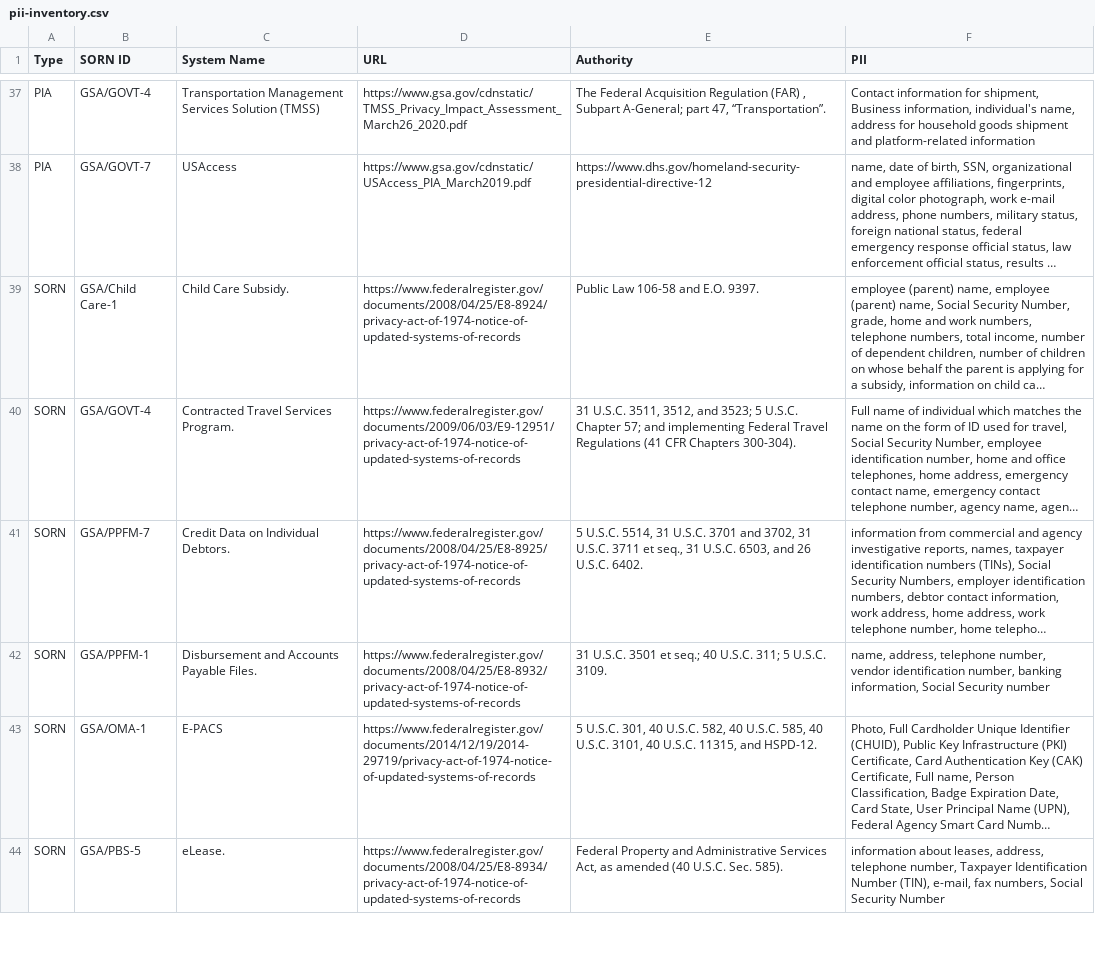
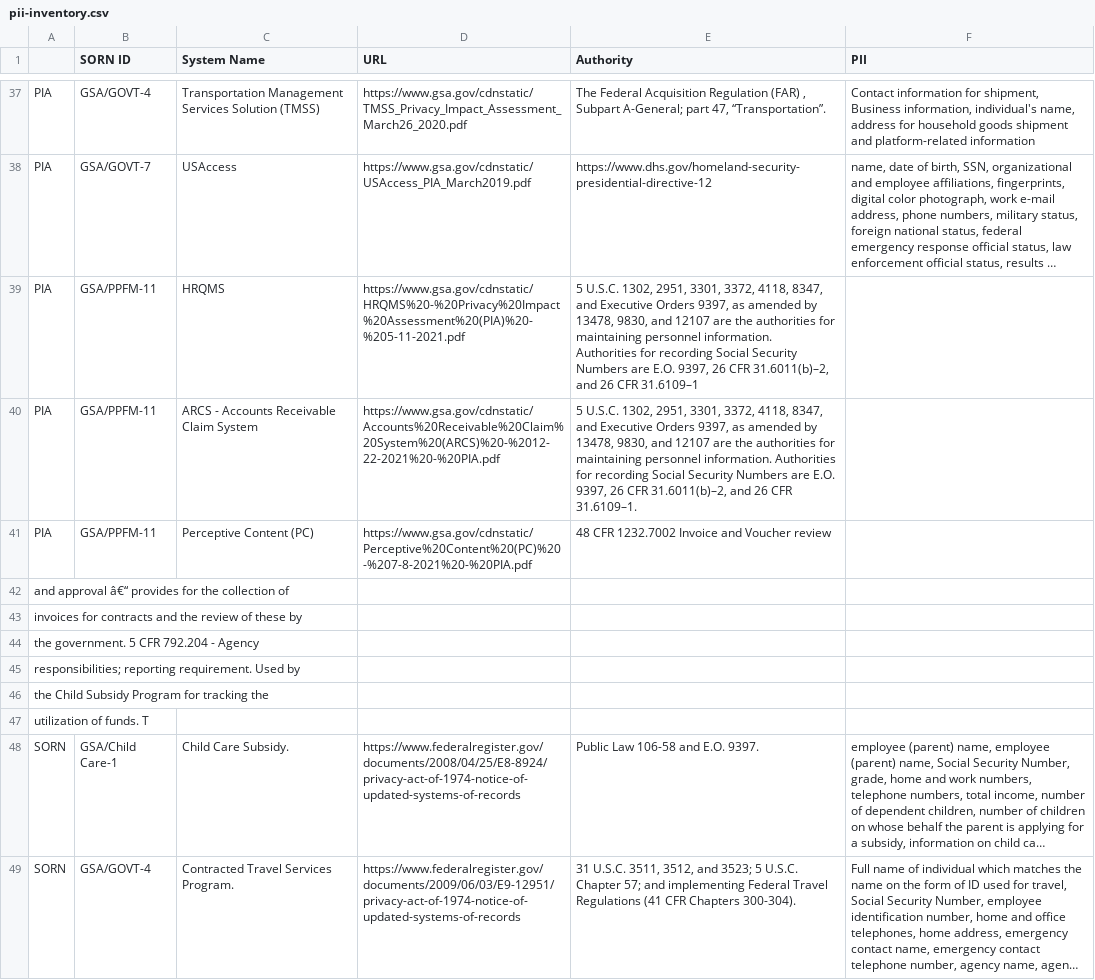
Before and after one commit to 18F/privacy-dashboard, a CSV file: _data/pii-inventory.csv, drawn as a sheet; only a part is shown, gaps mark what is left out; the shorter side is filled out with more unchanged rows; long unchanged cells end in …; ↵ is a line break in a cell; the diff names each change by its address in the sheet, - before the commit and + after, or states it on an @@ line.

Commit message:
publish data on 2022-04-04

```diff
--- a/_data/pii-inventory.csv
+++ b/_data/pii-inventory.csv
-A1: Type
+A1: (empty)
+row 39: PIA | GSA/PPFM-11 | HRQMS | https://www.gsa.gov/cdnstatic/HRQMS%20-%20Privacy%20Impact%20Assessment%20(PIA)%20-%205-11-2021.pdf | 5 U.S.C. 1302, 2951, 3301, 3372, 4118, 8347, and Executive Orders 9397, as amended by ↵ 13478, 9830, and 12107 are the authorities for maintaining personnel information. ↵ Authorities for recording Social Security Numbers are E.O. 9397, 26 CFR 31.6011(b)–2, ↵ and 26 CFR 31.6109–1
+row 40: PIA | GSA/PPFM-11 | ARCS - Accounts Receivable Claim System | https://www.gsa.gov/cdnstatic/Accounts%20Receivable%20Claim%20System%20(ARCS)%20-%2012-22-2021%20-%20PIA.pdf | 5 U.S.C. 1302, 2951, 3301, 3372, 4118, 8347, ↵ and Executive Orders 9397, as amended by ↵ 13478, 9830, and 12107 are the authorities for ↵ maintaining personnel information. Authorities ↵ for recording Social Security Numbers are E.O. ↵ 9397, 26 CFR 31.6011(b)–2, and 26 CFR ↵ 31.6109–1.
+row 41: PIA | GSA/PPFM-11 | Perceptive Content (PC) | https://www.gsa.gov/cdnstatic/Perceptive%20Content%20(PC)%20-%207-8-2021%20-%20PIA.pdf | 48 CFR 1232.7002 Invoice and Voucher review
+row 42: and approval â€“ provides for the collection of
+row 43: invoices for contracts and the review of these by
+row 44: the government. 5 CFR 792.204 - Agency
+row 45: responsibilities; reporting requirement. Used by
+row 46: the Child Subsidy Program for tracking the
+row 47: utilization of funds. T
```
